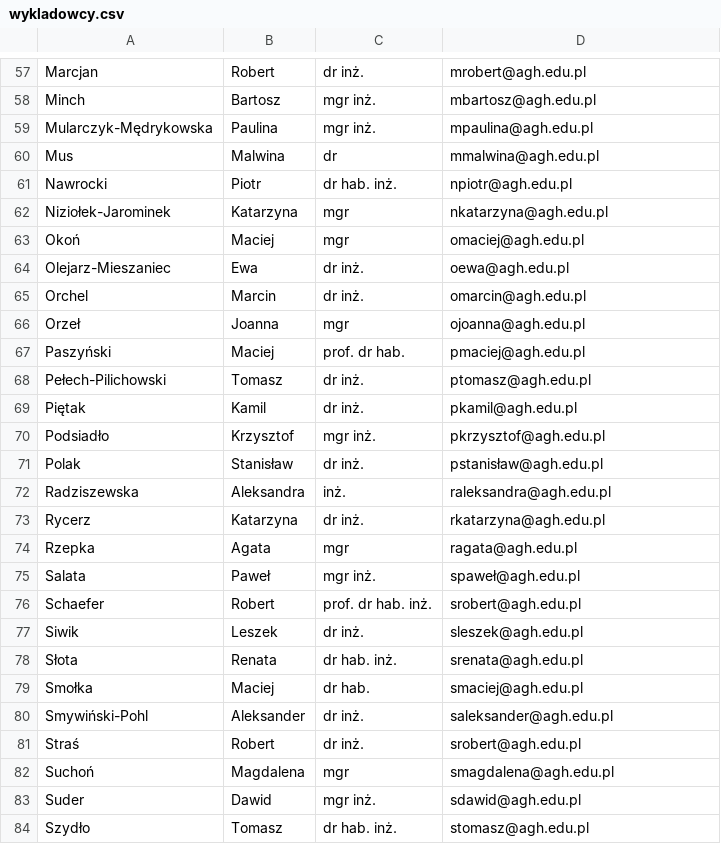
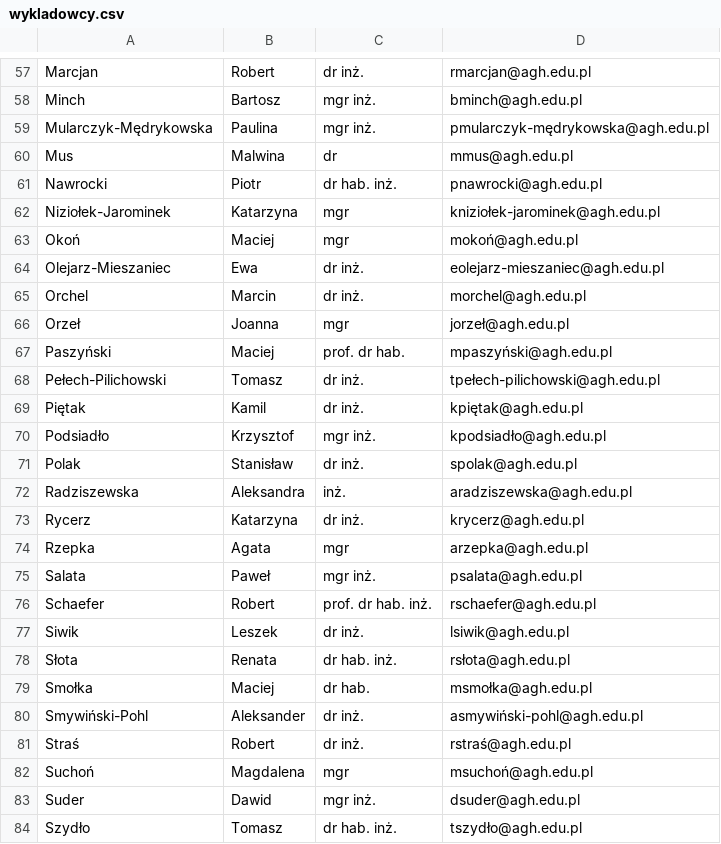
Before and after one commit to lewelyn7/Database_systems_project, a CSV file: wykladowcy.csv, drawn as a sheet; only a part is shown, gaps mark what is left out; the diff covers the shown part only; the diff names each change by its address in the sheet, - before the commit and + after, or states it on an @@ line.

```diff
--- a/wykladowcy.csv
+++ b/wykladowcy.csv
-D57: mrobert@agh.edu.pl
+D57: rmarcjan@agh.edu.pl
-D58: mbartosz@agh.edu.pl
+D58: bminch@agh.edu.pl
-D59: mpaulina@agh.edu.pl
+D59: pmularczyk-mędrykowska@agh.edu.pl
-D60: mmalwina@agh.edu.pl
+D60: mmus@agh.edu.pl
-D61: npiotr@agh.edu.pl
+D61: pnawrocki@agh.edu.pl
-D62: nkatarzyna@agh.edu.pl
+D62: kniziołek-jarominek@agh.edu.pl
-D63: omaciej@agh.edu.pl
+D63: mokoń@agh.edu.pl
-D64: oewa@agh.edu.pl
+D64: eolejarz-mieszaniec@agh.edu.pl
-D65: omarcin@agh.edu.pl
+D65: morchel@agh.edu.pl
-D66: ojoanna@agh.edu.pl
+D66: jorzeł@agh.edu.pl
-D67: pmaciej@agh.edu.pl
+D67: mpaszyński@agh.edu.pl
-D68: ptomasz@agh.edu.pl
+D68: tpełech-pilichowski@agh.edu.pl
-D69: pkamil@agh.edu.pl
+D69: kpiętak@agh.edu.pl
-D70: pkrzysztof@agh.edu.pl
+D70: kpodsiadło@agh.edu.pl
-D71: pstanisław@agh.edu.pl
+D71: spolak@agh.edu.pl
-D72: raleksandra@agh.edu.pl
+D72: aradziszewska@agh.edu.pl
-D73: rkatarzyna@agh.edu.pl
+D73: krycerz@agh.edu.pl
-D74: ragata@agh.edu.pl
+D74: arzepka@agh.edu.pl
-D75: spaweł@agh.edu.pl
+D75: psalata@agh.edu.pl
-D76: srobert@agh.edu.pl
+D76: rschaefer@agh.edu.pl
-D77: sleszek@agh.edu.pl
+D77: lsiwik@agh.edu.pl
-D78: srenata@agh.edu.pl
+D78: rsłota@agh.edu.pl
-D79: smaciej@agh.edu.pl
+D79: msmołka@agh.edu.pl
-D80: saleksander@agh.edu.pl
+D80: asmywiński-pohl@agh.edu.pl
-D81: srobert@agh.edu.pl
+D81: rstraś@agh.edu.pl
-D82: smagdalena@agh.edu.pl
+D82: msuchoń@agh.edu.pl
-D83: sdawid@agh.edu.pl
+D83: dsuder@agh.edu.pl
-D84: stomasz@agh.edu.pl
+D84: tszydło@agh.edu.pl
```
Also changed, not shown: 75 edited cells elsewhere in this file, 4 other files.
